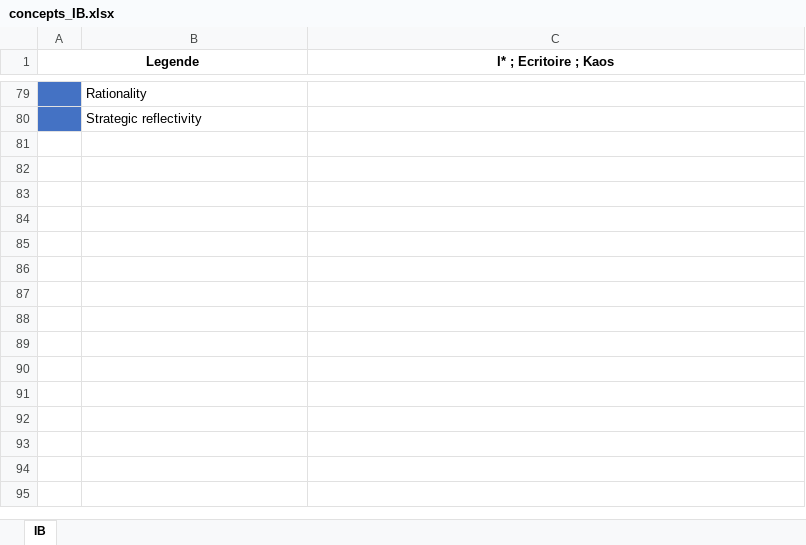
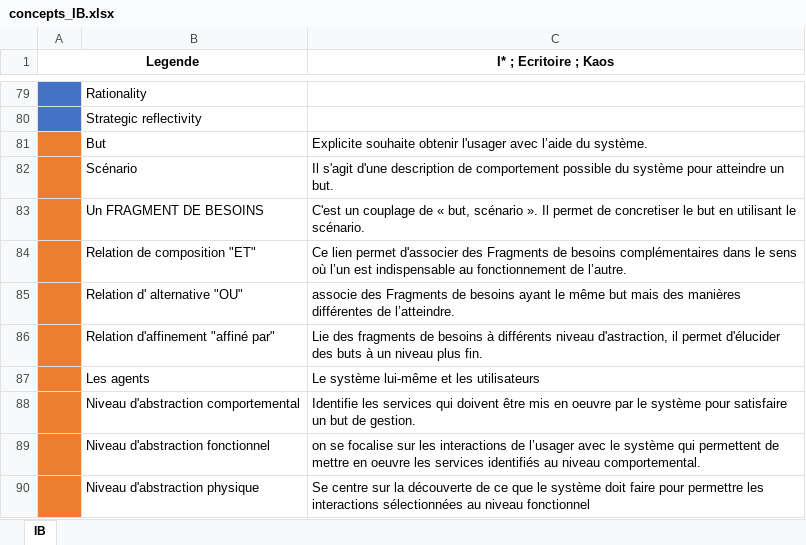
Before and after one commit to Devotron/ProjetSynergieIB-IHM, an Excel workbook: IB/concepts_IB.xlsx, sheet IB, drawn as a sheet; only a part is shown, gaps mark what is left out; values as stored, in another font and other column widths than the file's, no borders; the diff names each change by its address in the sheet, - before the commit and + after, or states it on an @@ line.

Commit message:
ajout concept Ecritoire

```diff
--- a/IB/concepts_IB.xlsx (sheet IB)
+++ b/IB/concepts_IB.xlsx (sheet IB)
+row 81:  | But | Explicite souhaite obtenir l'usager avec l’aide du système.
+row 82:  | Scénario | Il s'agit d'une description de comportement possible du système pour atteindre un but.
+row 83:  | Un FRAGMENT DE BESOINS | C'est un couplage de « but, scénario ». Il permet de concretiser le but en utilisant le scénario.
+row 84:  | Relation de composition "ET" | Ce lien permet d'associer des Fragments de besoins complémentaires dans le sens où l’un est indispensable au fonctionnement de l’autre.
+row 85:  | Relation d' alternative "OU" | associe des Fragments de besoins ayant le même but mais des manières différentes de l’atteindre.
+row 86:  | Relation d'affinement "affiné par" | Lie des fragments de besoins à différents niveau d'astraction, il permet d'élucider des buts à un niveau plus fin.
+row 87:  | Les agents | Le système lui-même et les utilisateurs
+row 88:  | Niveau d'abstraction comportemental | Identifie les services qui doivent être mis en oeuvre par le système pour satisfaire un but de gestion.
+row 89:  | Niveau d'abstraction fonctionnel | on se focalise sur les interactions de l’usager avec le système qui permettent de mettre en oeuvre les services identifiés au niveau comportemental.
+row 90:  | Niveau d'abstraction physique | Se centre sur la découverte de ce que le système doit faire pour permettre les interactions sélectionnées au niveau fonctionnel
```
